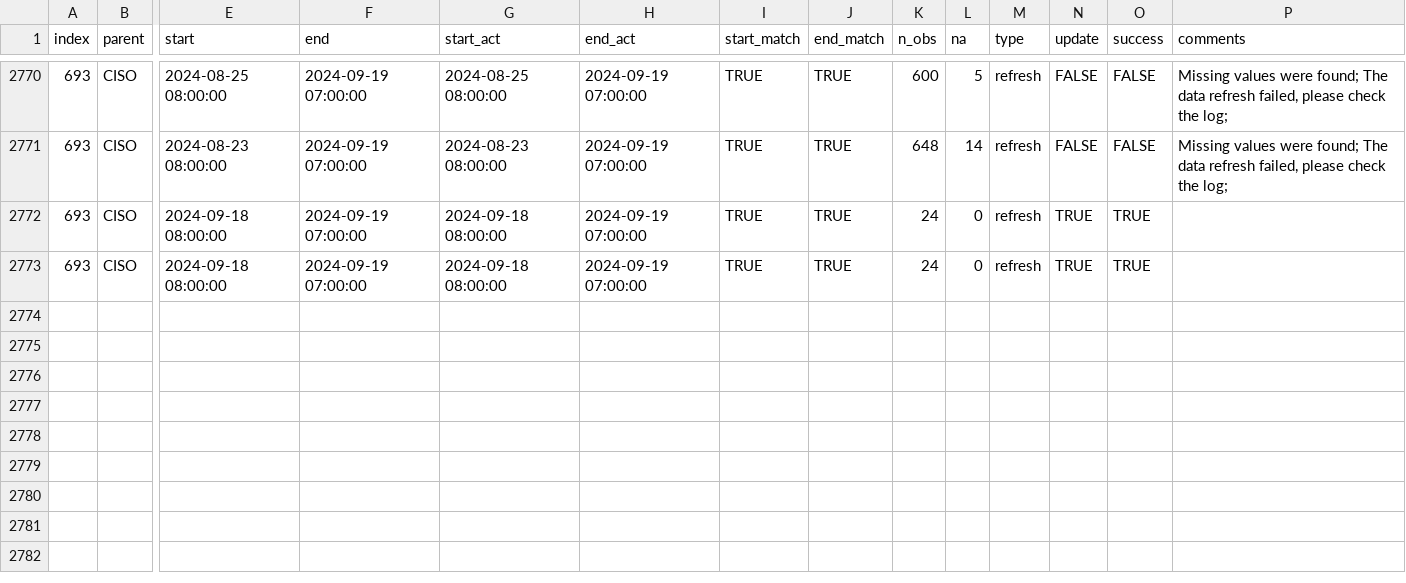
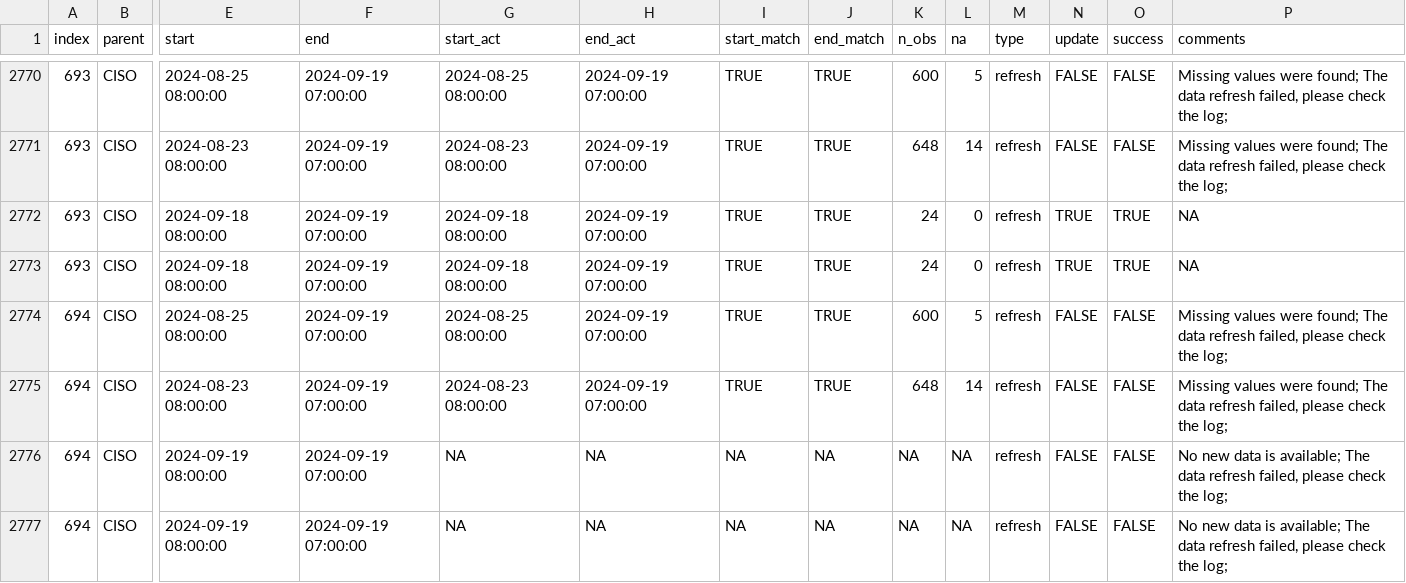
Before and after one commit to laughing-train/literate-train, a CSV file: metadata/ciso_log_R.csv, drawn as a sheet; only a part is shown, gaps mark what is left out; rows hold the shown columns only; the diff names each change by its address in the sheet, - before the commit and + after, or states it on an @@ line.

Commit message:
Auto update of the data

```diff
--- a/metadata/ciso_log_R.csv
+++ b/metadata/ciso_log_R.csv
-P2772:P2773 (comments): (empty)
+P2772:P2773 (comments): NA
+row 2774: 694 | CISO | 2024-08-25 08:00:00 | 2024-09-19 07:00:00 | 2024-08-25 08:00:00 | 2024-09-19 07:00:00 | TRUE | TRUE | 600 | 5 | refresh | FALSE | FALSE | Missing values were found; The data refresh failed, please check the log;
+row 2775: 694 | CISO | 2024-08-23 08:00:00 | 2024-09-19 07:00:00 | 2024-08-23 08:00:00 | 2024-09-19 07:00:00 | TRUE | TRUE | 648 | 14 | refresh | FALSE | FALSE | Missing values were found; The data refresh failed, please check the log;
+row 2776: 694 | CISO | 2024-09-19 08:00:00 | 2024-09-19 07:00:00 | NA | NA | NA | NA | NA | NA | refresh | FALSE | FALSE | No new data is available; The data refresh failed, please check the log;
+row 2777: 694 | CISO | 2024-09-19 08:00:00 | 2024-09-19 07:00:00 | NA | NA | NA | NA | NA | NA | refresh | FALSE | FALSE | No new data is available; The data refresh failed, please check the log;
```
Also changed, not shown: 1 other file.
